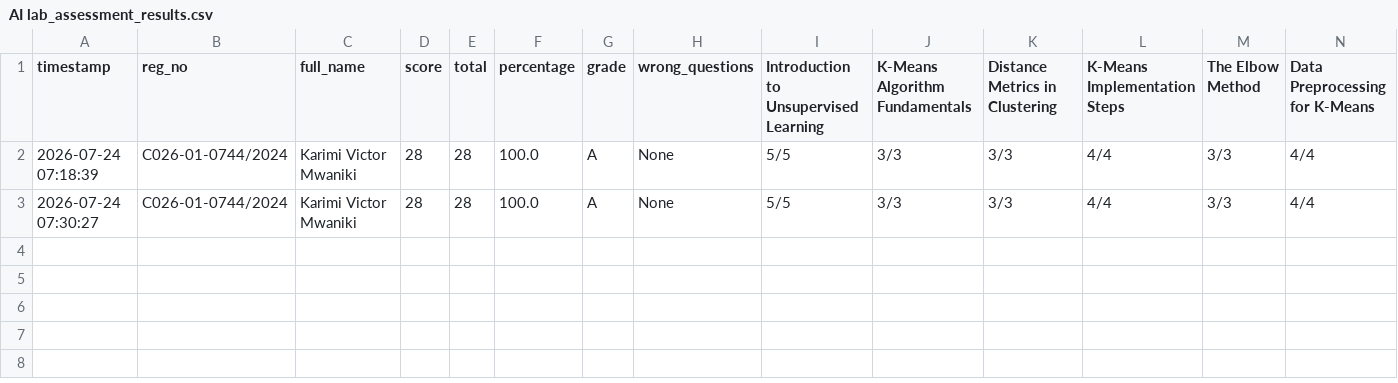
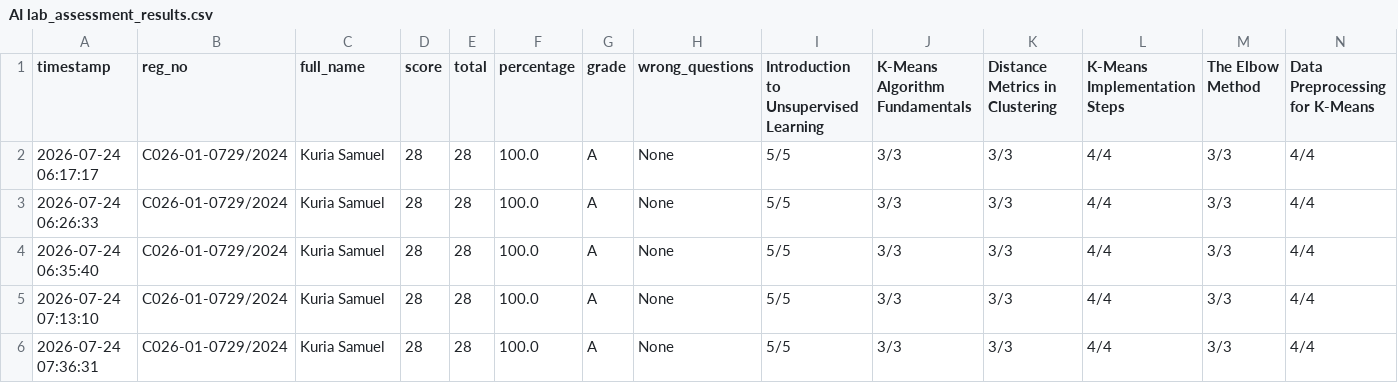
Before and after one commit to sirrom/3rd-year-assignment-, a CSV file: lab_kMeans/AI lab_assessment_results.csv, drawn as a sheet; only a part is shown; addresses are those after the commit; rows hold the shown columns only; the diff names each change by its address in the sheet, - before the commit and + after, or states it on an @@ line.

Commit message:
Update AI lab_assessment_results.csv

```diff
--- a/lab_kMeans/AI lab_assessment_results.csv
+++ b/lab_kMeans/AI lab_assessment_results.csv
-A2 (timestamp): 2026-07-24 07:18:39
+A2 (timestamp): 2026-07-24 06:17:17
-B2 (reg_no): C026-01-0744/2024
+B2 (reg_no): C026-01-0729/2024
-C2 (full_name): Karimi Victor Mwaniki
+C2 (full_name): Kuria Samuel
+row 3: 2026-07-24 06:26:33 | C026-01-0729/2024 | Kuria Samuel | 28 | 28 | 100.0 | A | None | 5/5 | 3/3 | 3/3 | 4/4 | 3/3 | 4/4
+row 4: 2026-07-24 06:35:40 | C026-01-0729/2024 | Kuria Samuel | 28 | 28 | 100.0 | A | None | 5/5 | 3/3 | 3/3 | 4/4 | 3/3 | 4/4
-A5 (timestamp): 2026-07-24 07:30:27
+A5 (timestamp): 2026-07-24 07:13:10
-B5 (reg_no): C026-01-0744/2024
+B5 (reg_no): C026-01-0729/2024
-C5 (full_name): Karimi Victor Mwaniki
+C5 (full_name): Kuria Samuel
+row 6: 2026-07-24 07:36:31 | C026-01-0729/2024 | Kuria Samuel | 28 | 28 | 100.0 | A | None | 5/5 | 3/3 | 3/3 | 4/4 | 3/3 | 4/4
```
